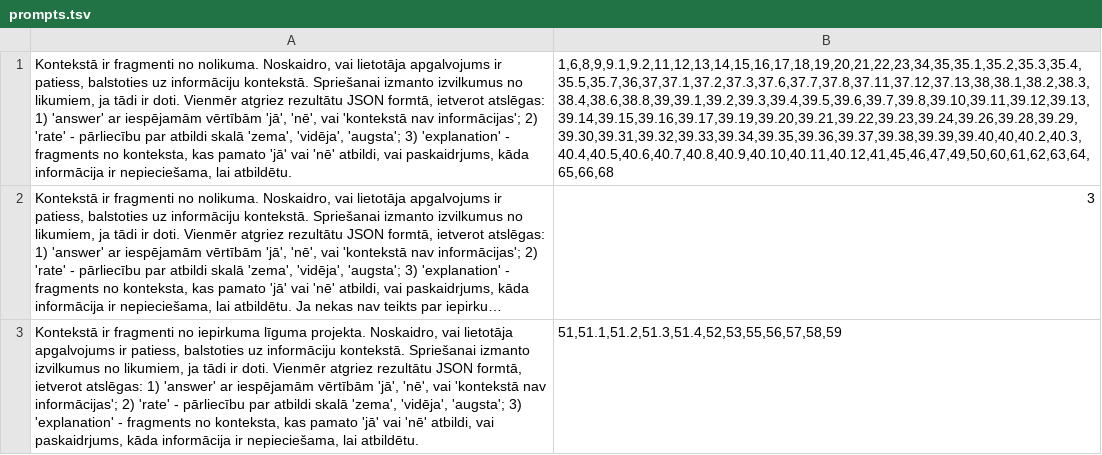
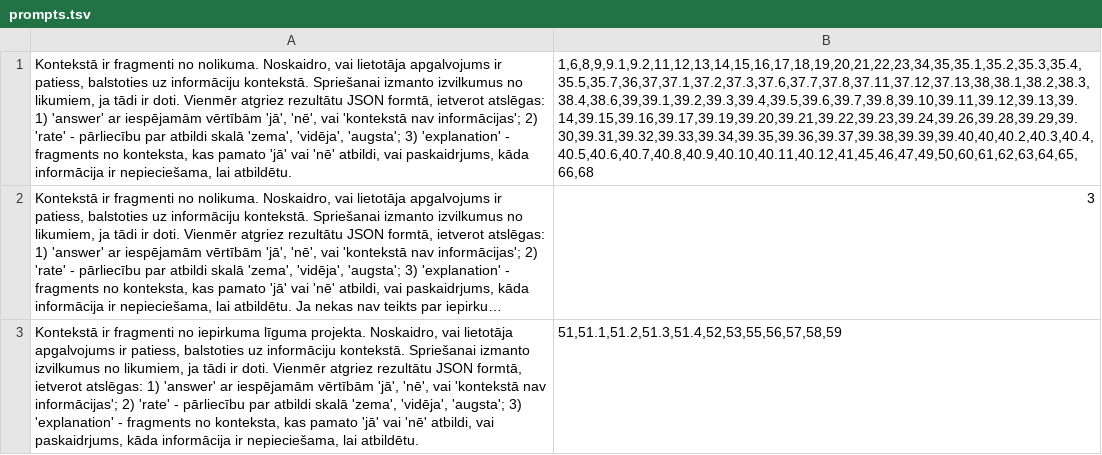
Before and after one commit to raivisskadins/vpp-cfla, a TSV file: questions/prompts.tsv, drawn as a sheet; only a part is shown; long unchanged cells end in …; the diff covers the shown part only; the diff names each change by its address in the sheet, - before the commit and + after, or states it on an @@ line.

Commit message:
new prompts wor 38.9, 38.9 and aslo 38.8-0 & 38.9-0, these -0 prompts will be used instead of 0 prompt, which stays as a default value for question0, code changes coming soon

```diff
--- a/questions/prompts.tsv
+++ b/questions/prompts.tsv
-B1: 1,6,8,9,9.1,9.2,11,12,13,14,15,16,17,18,19,20,21,22,23,34,35,35.1,35.2,35.3,35.4,35.5,35.7,36,37,37.1,37.2,37.3,37.6,37.7,37.8,37.11,37.12,37.13,38,38.1,38.2,38.3,38.4,38.6,38.8,39,39.1,39.2,39.3,39.4,39.5,39.6,39.7,39.8,39.10,39.11,39.12,39.13,39.14,39.15,39.16,39.17,39.19,39.20,39.21,39.22,39.23,39.24,39.26,39.28,39.29,39.30,39.31,39.32,39.33,39.34,39.35,39.36,39.37,39.38,39.39,39.40,40,40.2,40.3,40.4,40.5,40.6,40.7,40.8,40.9,40.10,40.11,40.12,41,45,46,47,49,50,60,61,62,63,64,65,66,68
+B1: 1,6,8,9,9.1,9.2,11,12,13,14,15,16,17,18,19,20,21,22,23,34,35,35.1,35.2,35.3,35.4,35.5,35.7,36,37,37.1,37.2,37.3,37.6,37.7,37.8,37.11,37.12,37.13,38,38.1,38.2,38.3,38.4,38.6,39,39.1,39.2,39.3,39.4,39.5,39.6,39.7,39.8,39.10,39.11,39.12,39.13,39.14,39.15,39.16,39.17,39.19,39.20,39.21,39.22,39.23,39.24,39.26,39.28,39.29,39.30,39.31,39.32,39.33,39.34,39.35,39.36,39.37,39.38,39.39,39.40,40,40.2,40.3,40.4,40.5,40.6,40.7,40.8,40.9,40.10,40.11,40.12,41,45,46,47,49,50,60,61,62,63,64,65,66,68
```
Also changed, not shown: 2 added rows and 1 edited cell elsewhere in this file.
